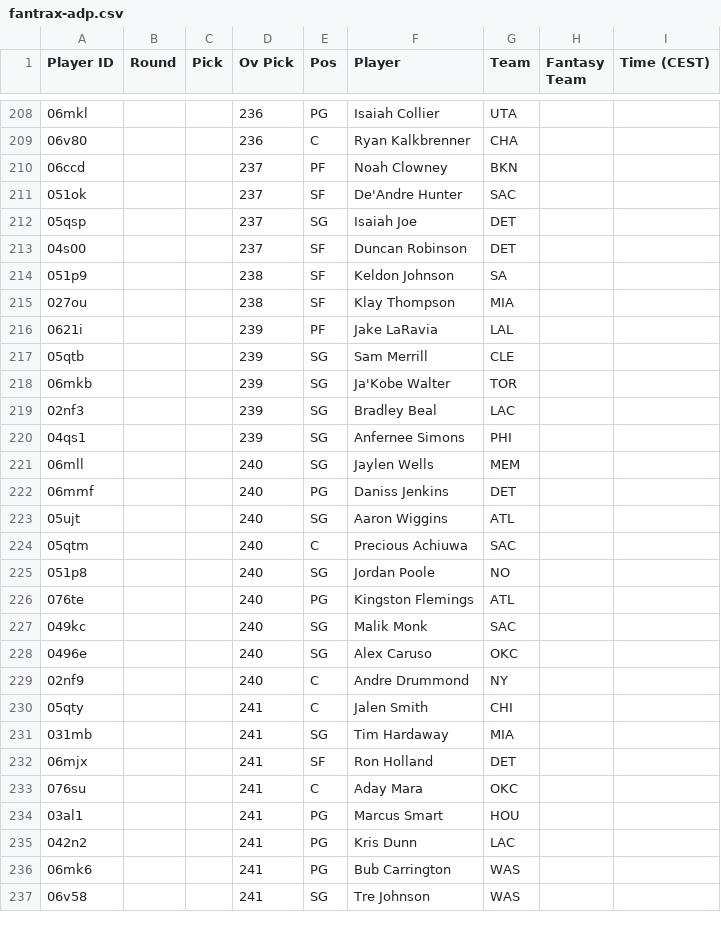
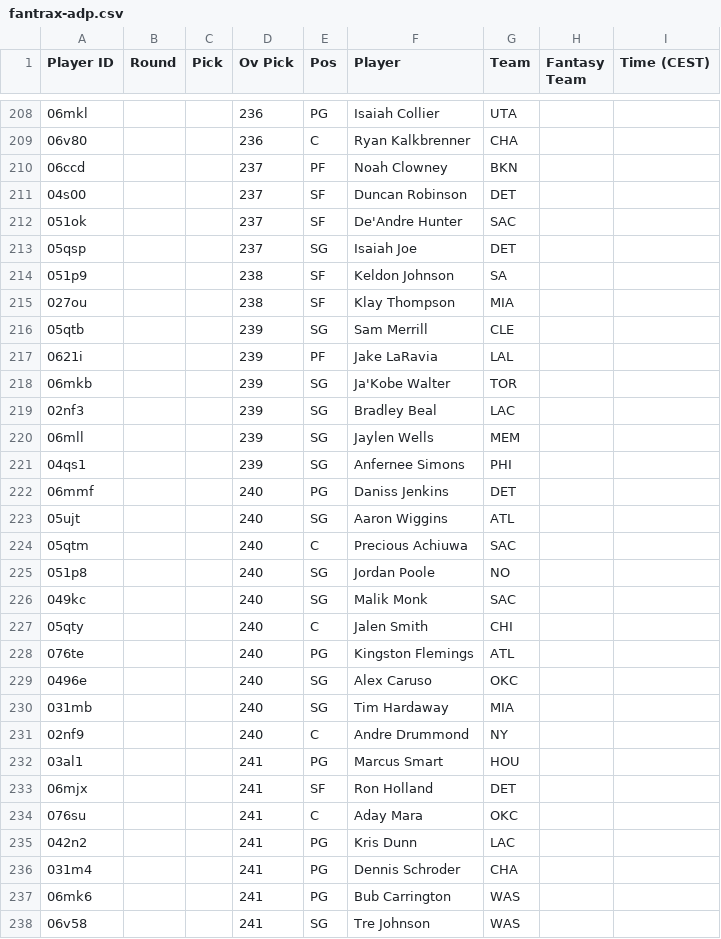
Before and after one commit to Pizzaratops/Taco-Tuesday-HQ, a CSV file: projections/data/fantrax-adp.csv, drawn as a sheet; only a part is shown, gaps mark what is left out; the diff covers the shown part only.

```diff
--- a/projections/data/fantrax-adp.csv
+++ b/projections/data/fantrax-adp.csv
@@ -210,13 +210,13 @@
 "06ccd","","","237","PF","Noah Clowney","BKN","",""
+"04s00","","","237","SF","Duncan Robinson","DET","",""
 "051ok","","","237","SF","De'Andre Hunter","SAC","",""
 "05qsp","","","237","SG","Isaiah Joe","DET","",""
-"04s00","","","237","SF","Duncan Robinson","DET","",""
 "051p9","","","238","SF","Keldon Johnson","SA","",""
 "027ou","","","238","SF","Klay Thompson","MIA","",""
+"05qtb","","","239","SG","Sam Merrill","CLE","",""
 "0621i","","","239","PF","Jake LaRavia","LAL","",""
-"05qtb","","","239","SG","Sam Merrill","CLE","",""
 "06mkb","","","239","SG","Ja'Kobe Walter","TOR","",""
 "02nf3","","","239","SG","Bradley Beal","LAC","",""
+"06mll","","","239","SG","Jaylen Wells","MEM","",""
 "04qs1","","","239","SG","Anfernee Simons","PHI","",""
-"06mll","","","240","SG","Jaylen Wells","MEM","",""
 "06mmf","","","240","PG","Daniss Jenkins","DET","",""
@@ -225,12 +225,13 @@
 "051p8","","","240","SG","Jordan Poole","NO","",""
+"049kc","","","240","SG","Malik Monk","SAC","",""
+"05qty","","","240","C","Jalen Smith","CHI","",""
 "076te","","","240","PG","Kingston Flemings","ATL","",""
-"049kc","","","240","SG","Malik Monk","SAC","",""
 "0496e","","","240","SG","Alex Caruso","OKC","",""
+"031mb","","","240","SG","Tim Hardaway","MIA","",""
 "02nf9","","","240","C","Andre Drummond","NY","",""
-"05qty","","","241","C","Jalen Smith","CHI","",""
-"031mb","","","241","SG","Tim Hardaway","MIA","",""
+"03al1","","","241","PG","Marcus Smart","HOU","",""
 "06mjx","","","241","SF","Ron Holland","DET","",""
 "076su","","","241","C","Aday Mara","OKC","",""
-"03al1","","","241","PG","Marcus Smart","HOU","",""
 "042n2","","","241","PG","Kris Dunn","LAC","",""
+"031m4","","","241","PG","Dennis Schroder","CHA","",""
 "06mk6","","","241","PG","Bub Carrington","WAS","",""
```
Also changed, not shown: 10 added rows, 9 removed rows, 26 moved rows and 40 edited cells elsewhere in this file, 1 other file.
